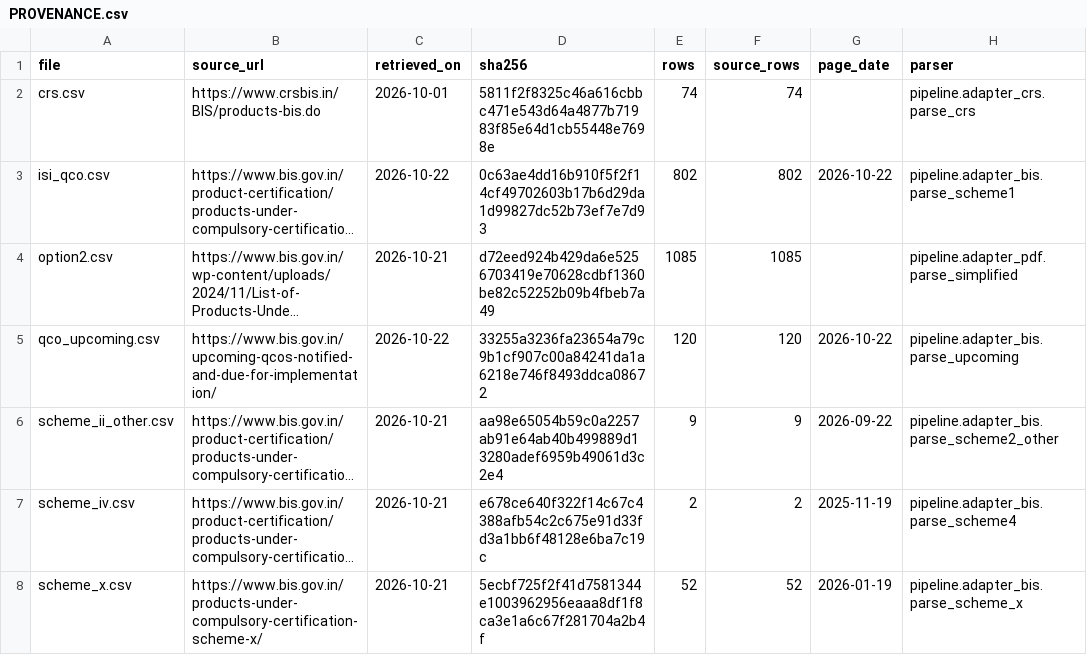
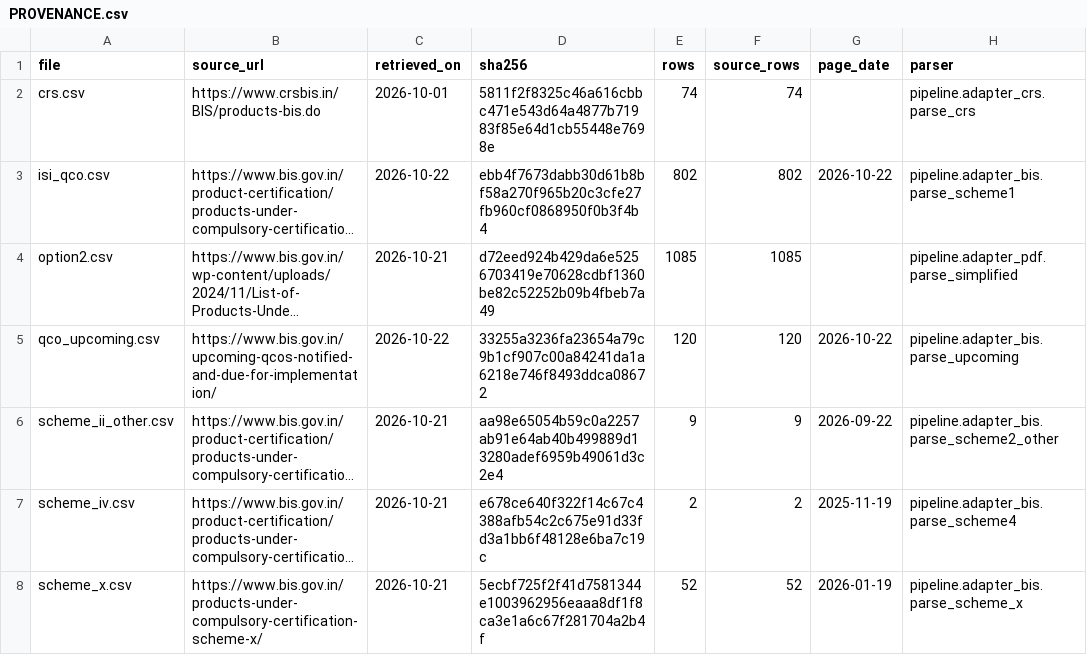
Before and after one commit to yashodhank/india-import-compliance-data, a CSV file: data/bis/PROVENANCE.csv, drawn as a sheet; only a part is shown; long unchanged cells end in …; the diff names each change by its address in the sheet, - before the commit and + after, or states it on an @@ line.

```diff
--- a/data/bis/PROVENANCE.csv
+++ b/data/bis/PROVENANCE.csv
-D3 (sha256): 0c63ae4dd16b910f5f2f14cf49702603b17b6d29da1d99827dc52b73ef7e7d93
+D3 (sha256): ebb4f7673dabb30d61b8bf58a270f965b20c3cfe27fb960cf0868950f0b3f4b4
```
Also changed, not shown: data/bis/isi_qco.csv, data/qco/PROVENANCE.csv, 4 other files.
